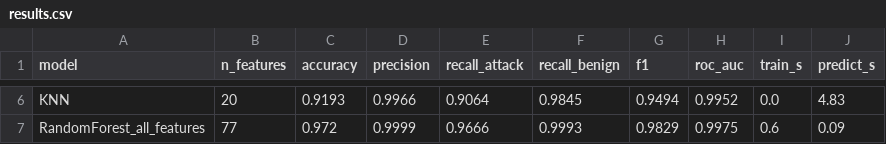
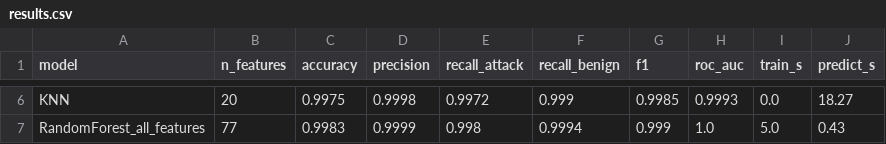
Before and after one commit to ShouryaHingankar/Ddos-Prediction-using-Machine-Learning, a CSV file: out/results.csv, drawn as a sheet; only a part is shown, gaps mark what is left out; the diff covers the shown part only; the diff names each change by its address in the sheet, - before the commit and + after, or states it on an @@ line.

```diff
--- a/out/results.csv
+++ b/out/results.csv
-C6 (accuracy): 0.9193
+C6 (accuracy): 0.9975
-D6 (precision): 0.9966
+D6 (precision): 0.9998
-E6 (recall_attack): 0.9064
+E6 (recall_attack): 0.9972
-F6 (recall_benign): 0.9845
+F6 (recall_benign): 0.999
-G6 (f1): 0.9494
+G6 (f1): 0.9985
-H6 (roc_auc): 0.9952
+H6 (roc_auc): 0.9993
-J6 (predict_s): 4.83
+J6 (predict_s): 18.27
-C7 (accuracy): 0.972
+C7 (accuracy): 0.9983
-E7 (recall_attack): 0.9666
+E7 (recall_attack): 0.998
-F7 (recall_benign): 0.9993
+F7 (recall_benign): 0.9994
-G7 (f1): 0.9829
+G7 (f1): 0.999
-H7 (roc_auc): 0.9975
+H7 (roc_auc): 1.0
-I7 (train_s): 0.6
+I7 (train_s): 5.0
-J7 (predict_s): 0.09
+J7 (predict_s): 0.43
```
Also changed, not shown: 30 edited cells elsewhere in this file, out/feature_importance.csv, out/per_attack_recall.csv, 20 other files.
